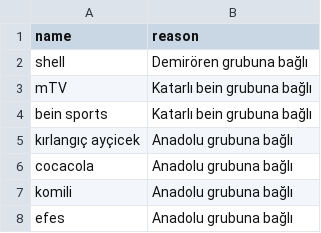
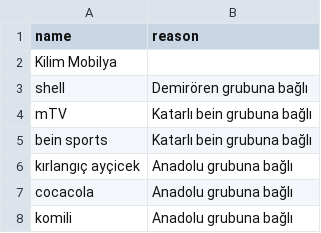
Before and after one commit to brk4lp/boykot_akp_bot, a CSV file: boykot_listesi.csv, drawn as a sheet; only a part is shown; the shorter side is filled out with more unchanged rows; the diff names each change by its address in the sheet, - before the commit and + after, or states it on an @@ line.

Commit message:
Update boykot_listesi.csv
Kilim Mobilya

```diff
--- a/boykot_listesi.csv
+++ b/boykot_listesi.csv
+row 2: Kilim Mobilya
```
